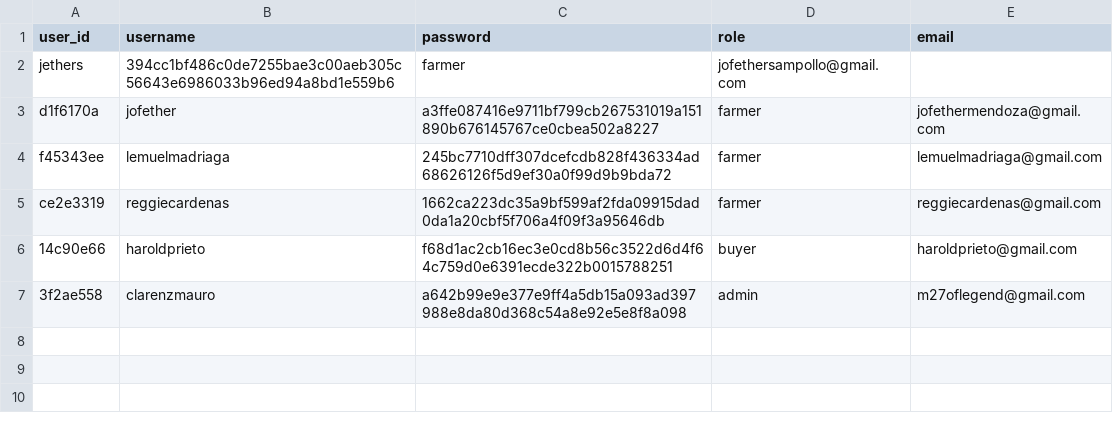
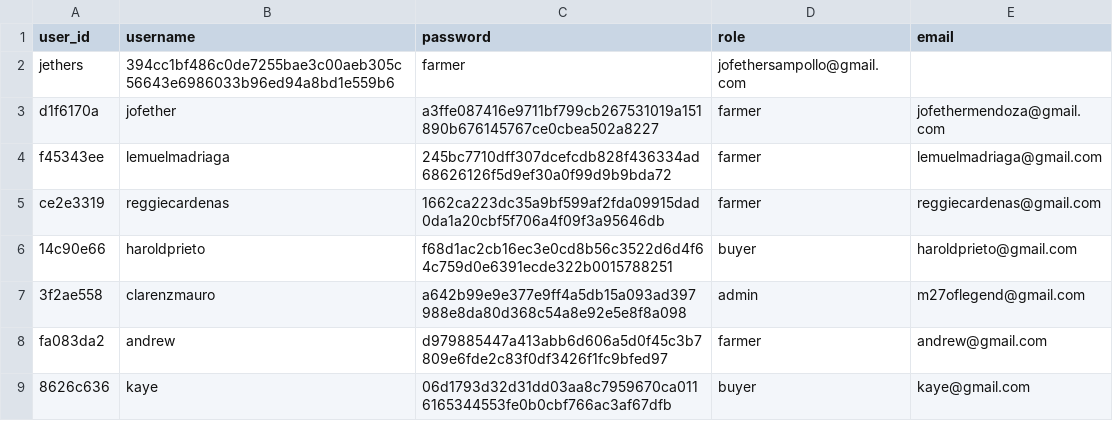
Before and after one commit to lemmadriaga/farmgate, a CSV file: data/users.csv, drawn as a sheet; the diff names each change by its address in the sheet, - before the commit and + after, or states it on an @@ line.

```diff
--- a/data/users.csv
+++ b/data/users.csv
+row 8: fa083da2 | andrew | d979885447a413abb6d606a5d0f45c3b7809e6fde2c83f0df3426f1fc9bfed97 | farmer | andrew@gmail.com
+row 9: 8626c636 | kaye | 06d1793d32d31dd03aa8c7959670ca0116165344553fe0b0cbf766ac3af67dfb | buyer | kaye@gmail.com
```
Also changed, not shown: data/marketplace.csv, 7 other files.
